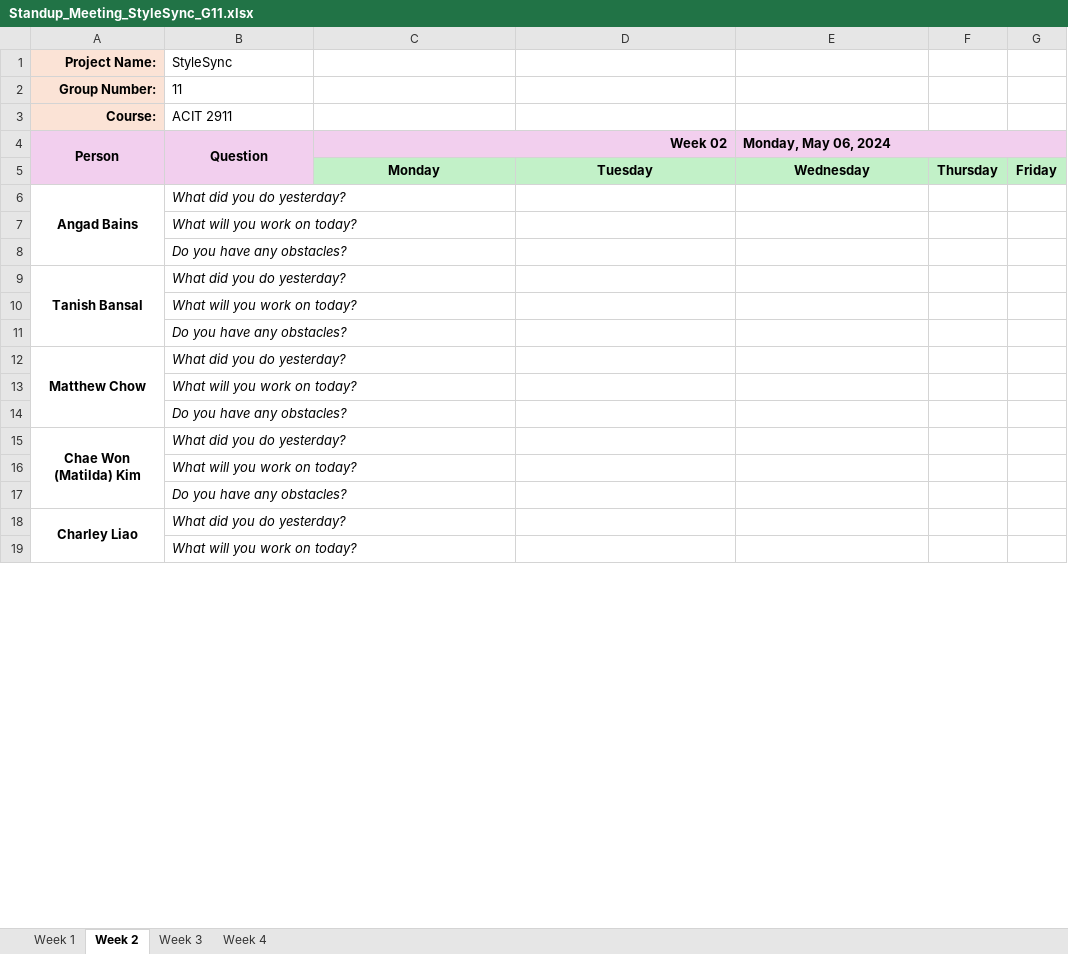
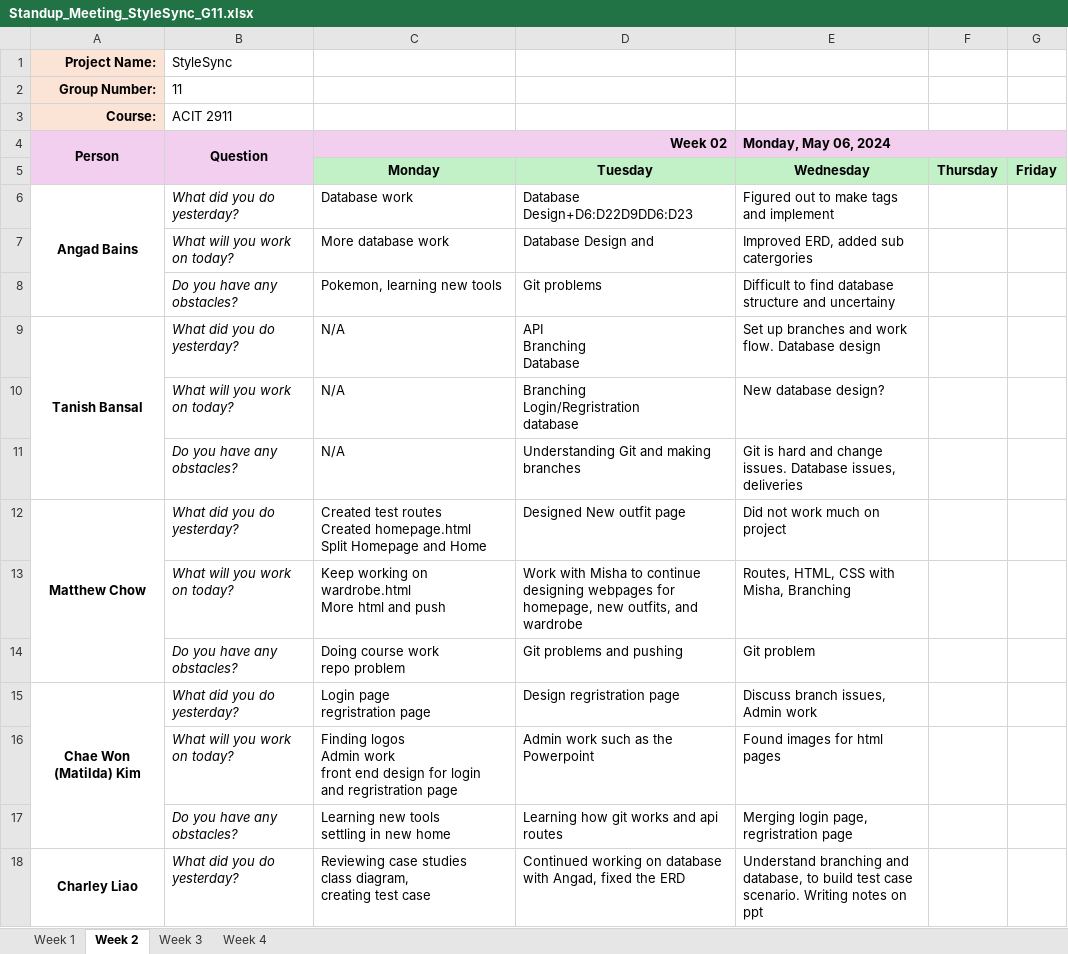
Before and after one commit to inspiritilda/StyleSync, an Excel workbook: Standup_Meeting_StyleSync_G11.xlsx, sheet Week 2, drawn as a sheet; only a part is shown; values as stored, in another font and other column widths than the file's, no borders; removed rows and columns are numbered as before the commit, all else as after; ↵ is a line break in a cell; the diff covers the shown part only; the diff names each change by its address in the sheet, - before the commit and + after, or states it on an @@ line.

```diff
--- a/Standup_Meeting_StyleSync_G11.xlsx (sheet Week 2)
+++ b/Standup_Meeting_StyleSync_G11.xlsx (sheet Week 2)
-C6 (Week 02): (empty)
+C6 (Week 02): Database work
-D6: (empty)
+D6: Database Design+D6:D22D9DD6:D23
-E6 (Monday, May 06, 2024): (empty)
+E6 (Monday, May 06, 2024): Figured out to make tags and implement
-row 7:  | What will you work on today?
-row 8:  | Do you have any obstacles?
+row 7:  | What will you work on today? | More database work | Database Design and | Improved ERD, added sub catergories
+row 8:  | Do you have any obstacles? | Pokemon, learning new tools | Git problems | Difficult to find database structure and uncertainy
-C9 (Week 02): (empty)
+C9 (Week 02): N/A
-D9: (empty)
+D9: API ↵ Branching ↵ Database
-E9 (Monday, May 06, 2024): (empty)
+E9 (Monday, May 06, 2024): Set up branches and work flow. Database design
-row 10:  | What will you work on today?
-row 11:  | Do you have any obstacles?
+row 10:  | What will you work on today? | N/A | Branching ↵ Login/Regristration ↵ database | New database design?
+row 11:  | Do you have any obstacles? | N/A | Understanding Git and making branches | Git is hard and change issues. Database issues, deliveries
-C12 (Week 02): (empty)
+C12 (Week 02): Created test routes ↵ Created homepage.html ↵ Split Homepage and Home
-D12: (empty)
+D12: Designed New outfit page
-E12 (Monday, May 06, 2024): (empty)
+E12 (Monday, May 06, 2024): Did not work much on project
-row 13:  | What will you work on today?
-row 14:  | Do you have any obstacles?
+row 13:  | What will you work on today? | Keep working on wardrobe.html ↵ More html and push | Work with Misha to continue designing webpages for homepage, new outfits, and wardrobe | Routes, HTML, CSS with Misha, Branching
+row 14:  | Do you have any obstacles? | Doing course work ↵ repo problem | Git problems and pushing | Git problem
-C15 (Week 02): (empty)
+C15 (Week 02): Login page ↵ regristration page
-D15: (empty)
+D15: Design regristration page
-E15 (Monday, May 06, 2024): (empty)
+E15 (Monday, May 06, 2024): Discuss branch issues, Admin work
-row 16:  | What will you work on today?
-row 17:  | Do you have any obstacles?
+row 16:  | What will you work on today? | Finding logos ↵ Admin work ↵ front end design for login and regristration page | Admin work such as the Powerpoint | Found images for html pages
+row 17:  | Do you have any obstacles? | Learning new tools ↵ settling in new home | Learning how git works and api routes | Merging login page, regristration page
-C18 (Week 02): (empty)
+C18 (Week 02): Reviewing case studies ↵ class diagram, ↵ creating test case
-D18: (empty)
+D18: Continued working on database with Angad, fixed the ERD
-E18 (Monday, May 06, 2024): (empty)
+E18 (Monday, May 06, 2024): Understand branching and database, to build test case scenario. Writing notes on ppt
-row 19:  | What will you work on today?
```
Also changed, not shown: 4 added rows, 3 removed rows and 3 edited cells elsewhere in this sheet, 26 other files.
